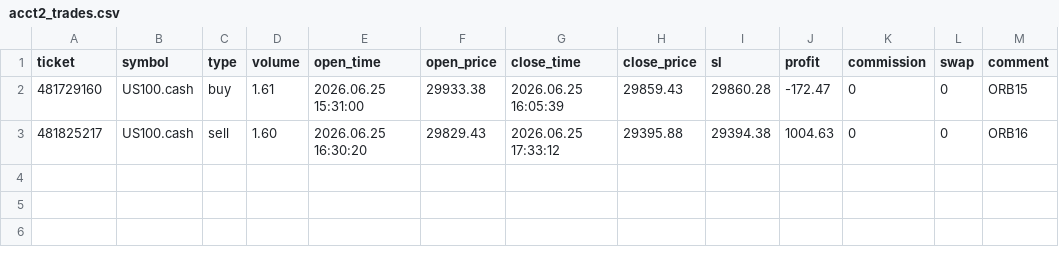
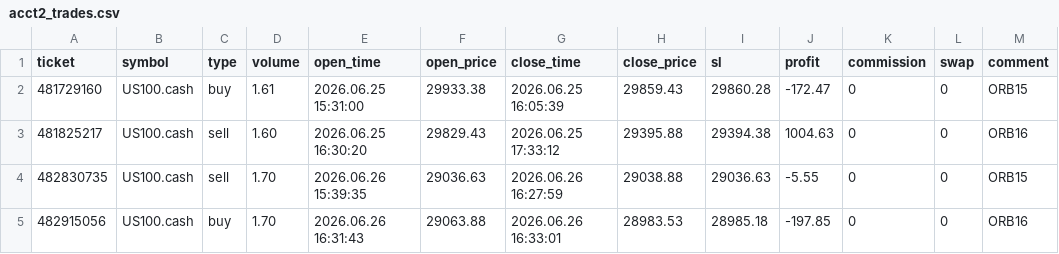
Before and after one commit to cameronnnnnnnn/test, a CSV file: ftmo/journal/acct2_trades.csv, drawn as a sheet.

```diff
--- a/ftmo/journal/acct2_trades.csv
+++ b/ftmo/journal/acct2_trades.csv
@@ -3 +3,3 @@ ticket,symbol,type,volume,open_time,open_price,close_time,close_price,sl,profit,
 481825217,US100.cash,sell,1.60,2026.06.25 16:30:20,29829.43,2026.06.25 17:33:12,29395.88,29394.38,1004.63,0,0,ORB16
+482830735,US100.cash,sell,1.70,2026.06.26 15:39:35,29036.63,2026.06.26 16:27:59,29038.88,29036.63,-5.55,0,0,ORB15
+482915056,US100.cash,buy,1.70,2026.06.26 16:31:43,29063.88,2026.06.26 16:33:01,28983.53,28985.18,-197.85,0,0,ORB16
```
